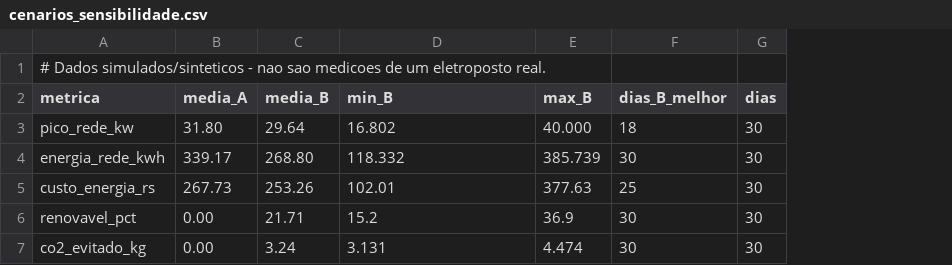
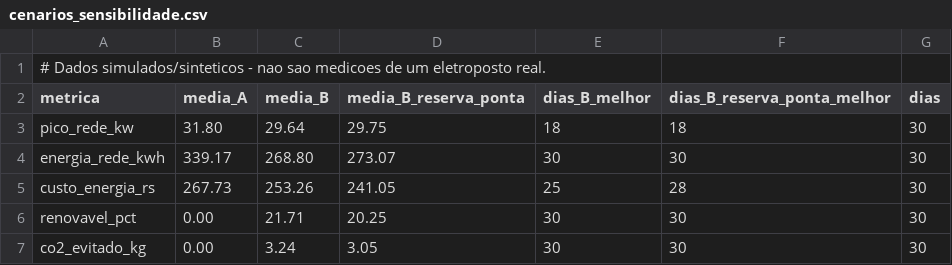
Before and after one commit to rafaperes21/ChargeGrid-Manager, a CSV file: docs/resultados/cenarios_sensibilidade.csv, drawn as a sheet; removed rows and columns are numbered as before the commit, all else as after; the diff names each change by its address in the sheet, - before the commit and + after, or states it on an @@ line.

```diff
--- a/docs/resultados/cenarios_sensibilidade.csv
+++ b/docs/resultados/cenarios_sensibilidade.csv
-column E (max_B), rows 3-7: 40.000 | 385.739 | 377.63 | 36.9 | 4.474
+column F (dias_B_reserva_ponta_melhor), rows 3-7: 18 | 30 | 28 | 30 | 30
-D2: min_B
+D2: media_B_reserva_ponta
-D3 (media_B_reserva_ponta): 16.802
+D3 (media_B_reserva_ponta): 29.75
-D4 (media_B_reserva_ponta): 118.332
+D4 (media_B_reserva_ponta): 273.07
-D5 (media_B_reserva_ponta): 102.01
+D5 (media_B_reserva_ponta): 241.05
-D6 (media_B_reserva_ponta): 15.2
+D6 (media_B_reserva_ponta): 20.25
-D7 (media_B_reserva_ponta): 3.131
+D7 (media_B_reserva_ponta): 3.05
```
Also changed, not shown: docs/resultados/cenarios.csv, 18 other files.
